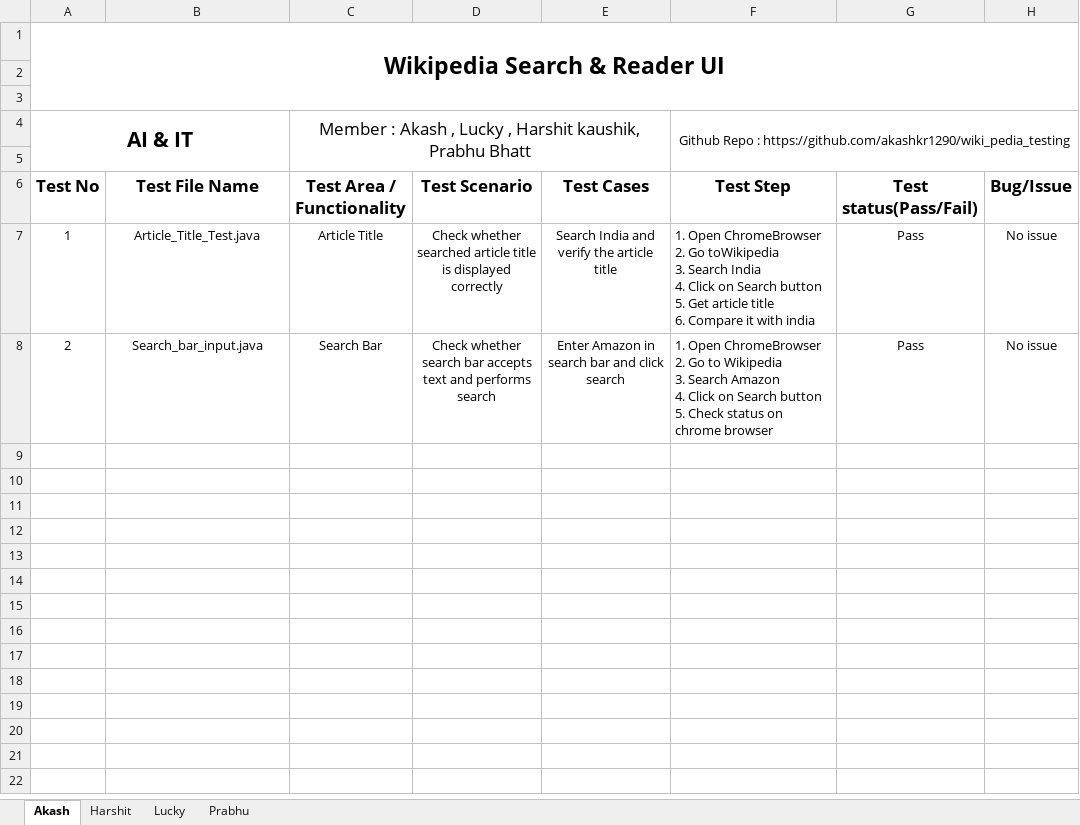
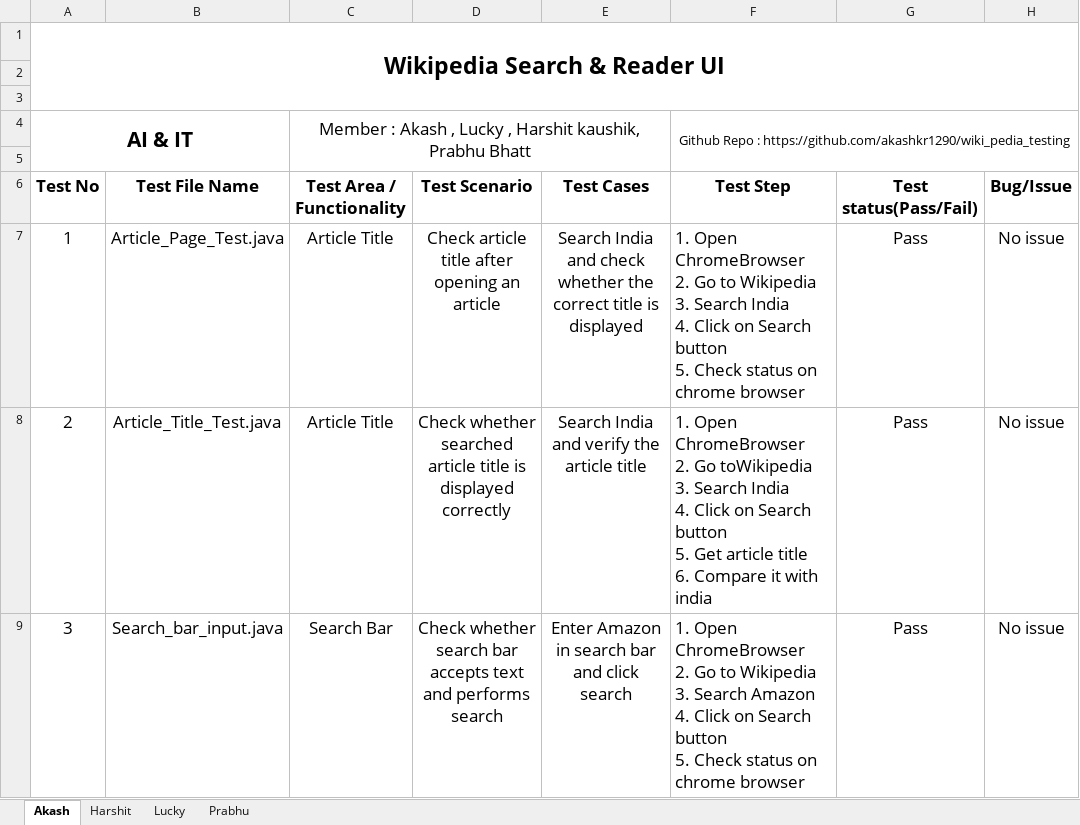
Before and after one commit to akashkr1290/wikipedia_testing, an Excel workbook: wikipedia-Testing-ExcelSheet.xlsx, sheet Akash, drawn as a sheet; only a part is shown; values as stored, in another font and other column widths than the file's, no borders; addresses are those after the commit; ↵ is a line break in a cell; the diff covers the shown part only; the diff names each change by its address in the sheet, - before the commit and + after, or states it on an @@ line.

```diff
--- a/wikipedia-Testing-ExcelSheet.xlsx (sheet Akash)
+++ b/wikipedia-Testing-ExcelSheet.xlsx (sheet Akash)
@@ A7:H7 text size: larger @@
-B7 (Test File Name): Article_Title_Test.java
+B7 (Test File Name): Article_Page_Test.java
-D7 (Test Scenario): Check whether searched article title is displayed correctly
+D7 (Test Scenario): Check article title after opening an article
-E7 (Test Cases): …India and verify the article title
+E7 (Test Cases): …India and check whether the correct title is displayed
-F7 (Test Step): …2. Go toWikipedia ↵ 3. Search India ↵ 4. Click on Search button ↵ 5. Get article title ↵ 6. Compare it with india
+F7 (Test Step): …2. Go to Wikipedia ↵ 3. Search India ↵ 4. Click on Search button ↵ 5. Check status on chrome browser
+row 8: 2 | Article_Title_Test.java | Article Title | Check whether searched article title is displayed correctly | Search India and verify the article title | 1. Open ChromeBrowser ↵ 2. Go toWikipedia ↵ 3. Search India ↵ 4. Click on Search button ↵ 5. Get article title ↵ 6. Compare it with india | Pass | No issue
-A9 (Test No): 2
+A9 (Test No): 3
@@ A9:H9 text size: larger @@
```
Also changed, not shown: 2 added rows elsewhere in this sheet, 3 other files.
